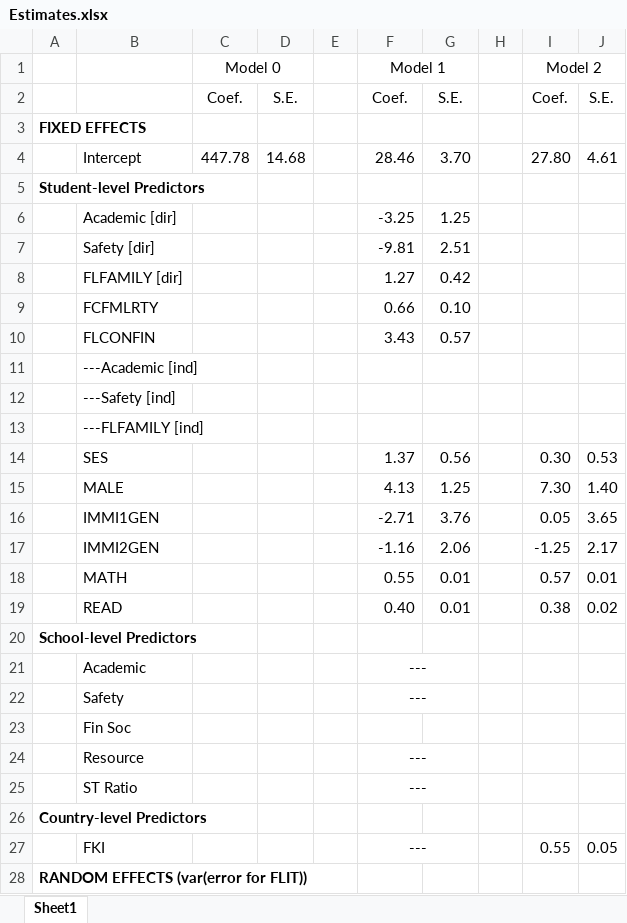
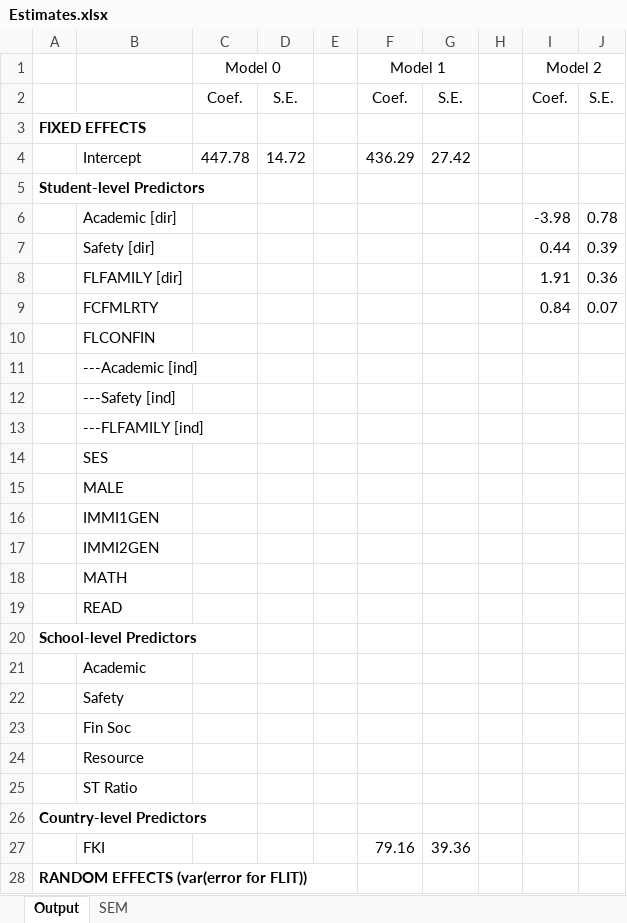
Before and after one commit to tonyctan/CEMO-master-thesis, an Excel workbook: Model building/Estimates.xlsx, sheet Output, drawn as a sheet; only a part is shown; values as stored, in another font and other column widths than the file's, no borders; removed rows and columns are numbered as before the commit, all else as after; the diff covers the shown part only; the diff names each change by its address in the sheet, - before the commit and + after, or states it on an @@ line.

```diff
--- a/Model building/Estimates.xlsx (sheet Output)
+++ b/Model building/Estimates.xlsx (sheet Output)
-sheet tab: Sheet1
+sheet tab: Output
+sheet tab: SEM
-row 4:  | Intercept | 447.78 | 14.68 |  | 28.46 | 3.70 |  | 27.80 | 4.61
+row 4:  | Intercept | 447.78 | 14.72 |  | 436.29 | 27.42
-row 6:  | Academic [dir] |  |  |  | -3.25 | 1.25
-row 7:  | Safety [dir] |  |  |  | -9.81 | 2.51
-row 8:  | FLFAMILY [dir] |  |  |  | 1.27 | 0.42
-row 9:  | FCFMLRTY |  |  |  | 0.66 | 0.10
-row 10:  | FLCONFIN |  |  |  | 3.43 | 0.57
+row 6:  | Academic [dir] |  |  |  |  |  |  | -3.98 | 0.78
+row 7:  | Safety [dir] |  |  |  |  |  |  | 0.44 | 0.39
+row 8:  | FLFAMILY [dir] |  |  |  |  |  |  | 1.91 | 0.36
+row 9:  | FCFMLRTY |  |  |  |  |  |  | 0.84 | 0.07
+row 10:  | FLCONFIN
-row 14:  | SES |  |  |  | 1.37 | 0.56 |  | 0.30 | 0.53
-row 15:  | MALE |  |  |  | 4.13 | 1.25 |  | 7.30 | 1.40
-row 16:  | IMMI1GEN |  |  |  | -2.71 | 3.76 |  | 0.05 | 3.65
-row 17:  | IMMI2GEN |  |  |  | -1.16 | 2.06 |  | -1.25 | 2.17
-row 18:  | MATH |  |  |  | 0.55 | 0.01 |  | 0.57 | 0.01
-row 19:  | READ |  |  |  | 0.40 | 0.01 |  | 0.38 | 0.02
+row 14:  | SES
+row 15:  | MALE
+row 16:  | IMMI1GEN
+row 17:  | IMMI2GEN
+row 18:  | MATH
+row 19:  | READ
-F21:F22 (Model 1): ---
+F21:F22 (Model 1): (empty)
-F21:G21 merged
-F22:G22 merged
-F24:F25 (Model 1): ---
+F24:F25 (Model 1): (empty)
-F24:G24 merged
-F25:G25 merged
-row 27:  | FKI |  |  |  | --- |  |  | 0.55 | 0.05
+row 27:  | FKI |  |  |  | 79.16 | 39.36
```
Also changed, not shown: 11 added rows, 11 removed rows and 6 edited cells elsewhere in this sheet, Model building/Missing table.xlsx, 39 other files.
